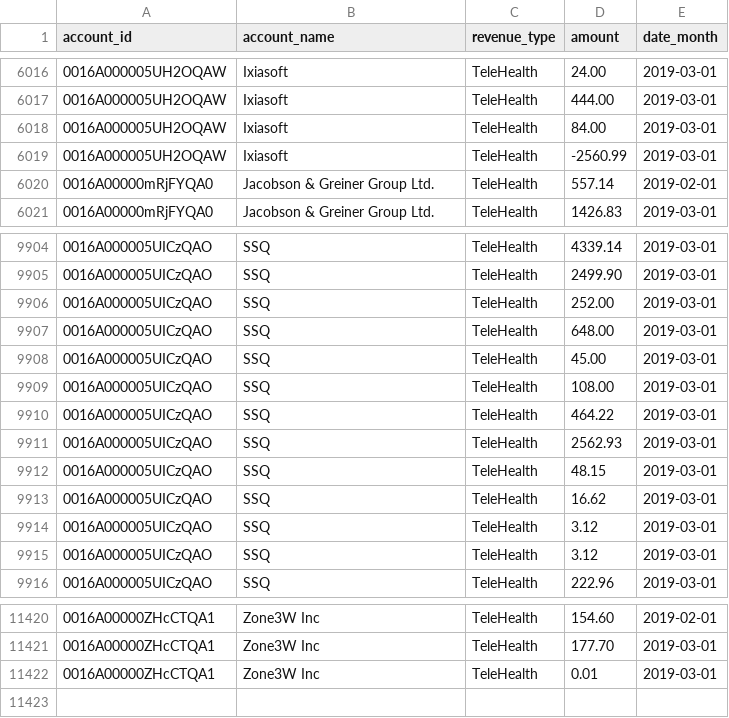
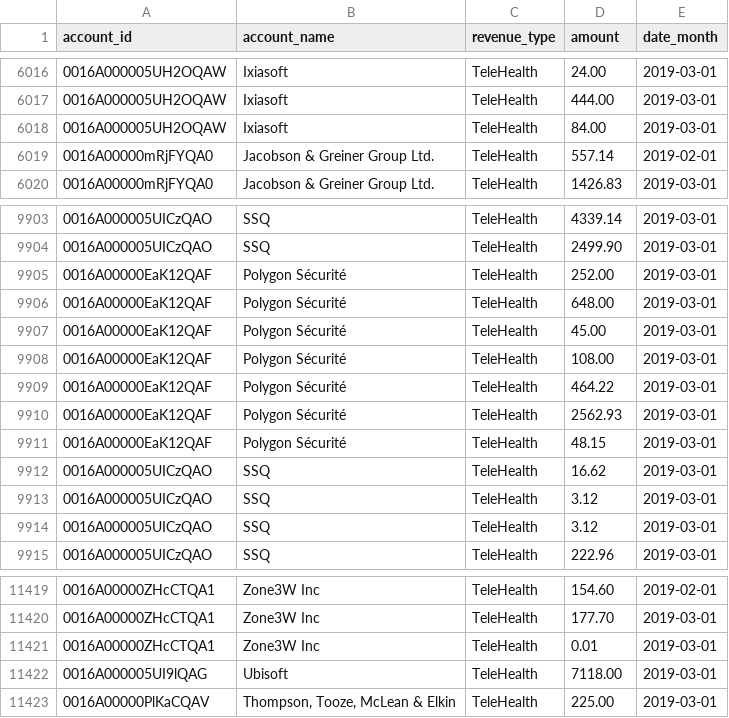
Before and after one commit to dialoguemd/tap-hubspot, a CSV file: data/data_finance_adjusted_revenue_monthly.csv, drawn as a sheet; only a part is shown, gaps mark what is left out.

Commit message:
fix: adjust march churn data (#306)

```diff
--- a/data/data_finance_adjusted_revenue_monthly.csv
+++ b/data/data_finance_adjusted_revenue_monthly.csv
@@ -6018,3 +6018,2 @@ account_id,account_name,revenue_type,amount,date_month
 0016A000005UH2OQAW,Ixiasoft,TeleHealth,84.00,2019-03-01
-0016A000005UH2OQAW,Ixiasoft,TeleHealth,-2560.99,2019-03-01
 0016A00000mRjFYQA0,Jacobson & Greiner Group Ltd.,TeleHealth,557.14,2019-02-01
@@ -9905,9 +9904,9 @@ account_id,account_name,revenue_type,amount,date_month
 0016A000005UICzQAO,SSQ,TeleHealth,2499.90,2019-03-01
-0016A000005UICzQAO,SSQ,TeleHealth,252.00,2019-03-01
-0016A000005UICzQAO,SSQ,TeleHealth,648.00,2019-03-01
-0016A000005UICzQAO,SSQ,TeleHealth,45.00,2019-03-01
-0016A000005UICzQAO,SSQ,TeleHealth,108.00,2019-03-01
-0016A000005UICzQAO,SSQ,TeleHealth,464.22,2019-03-01
-0016A000005UICzQAO,SSQ,TeleHealth,2562.93,2019-03-01
-0016A000005UICzQAO,SSQ,TeleHealth,48.15,2019-03-01
+0016A00000EaK12QAF,Polygon Sécurité,TeleHealth,252.00,2019-03-01
+0016A00000EaK12QAF,Polygon Sécurité,TeleHealth,648.00,2019-03-01
+0016A00000EaK12QAF,Polygon Sécurité,TeleHealth,45.00,2019-03-01
+0016A00000EaK12QAF,Polygon Sécurité,TeleHealth,108.00,2019-03-01
+0016A00000EaK12QAF,Polygon Sécurité,TeleHealth,464.22,2019-03-01
+0016A00000EaK12QAF,Polygon Sécurité,TeleHealth,2562.93,2019-03-01
+0016A00000EaK12QAF,Polygon Sécurité,TeleHealth,48.15,2019-03-01
 0016A000005UICzQAO,SSQ,TeleHealth,16.62,2019-03-01
@@ -11422 +11421,3 @@ account_id,account_name,revenue_type,amount,date_month
 0016A00000ZHcCTQA1,Zone3W Inc,TeleHealth,0.01,2019-03-01
+0016A000005UI9lQAG,Ubisoft,TeleHealth,7118.00,2019-03-01
+0016A00000PlKaCQAV,"Thompson, Tooze, McLean & Elkin",TeleHealth,225.00,2019-03-01
```
Also changed, not shown: 2 other files.
